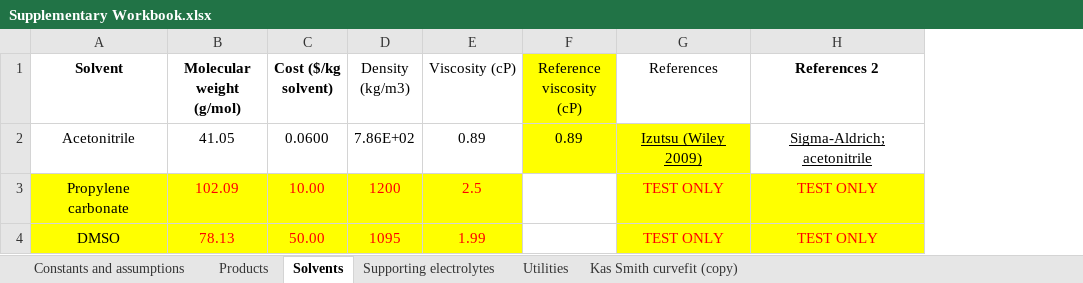
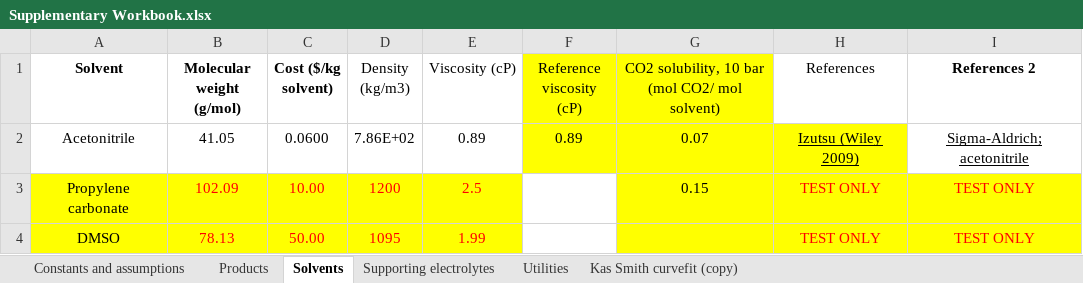
Before and after one commit to shashwatidc/co2r-non-aqueous, an Excel workbook: Supplementary Workbook.xlsx, sheet Solvents, drawn as a sheet; values as stored, in another font and other column widths than the file's, no borders; table styles not drawn; the diff names each change by its address in the sheet, - before the commit and + after, or states it on an @@ line.

```diff
--- a/Supplementary Workbook.xlsx (sheet Solvents)
+++ b/Supplementary Workbook.xlsx (sheet Solvents)
+column G, rows 1-3: CO2 solubility, 10 bar (mol CO2/ mol solvent) | 0.07 | 0.15
```
Also changed, not shown: sheet Products, sheet Supporting electrolytes, 5 other files.
